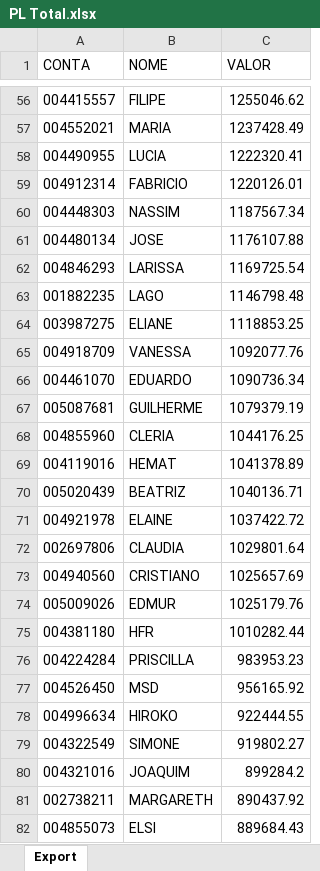
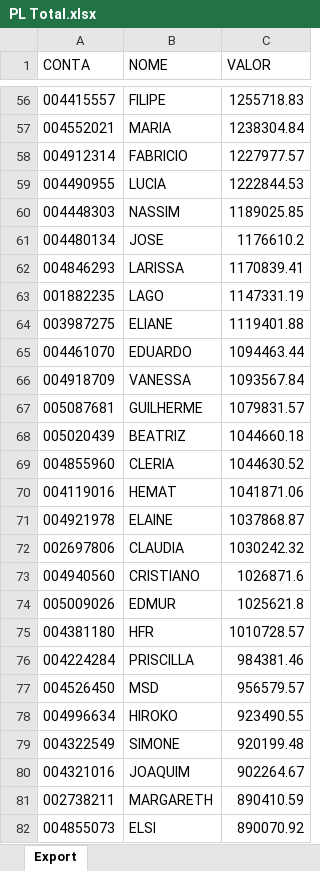
Before and after one commit to lauroteles/Mesa_de_opera-es, an Excel workbook: PL Total.xlsx, sheet Export, drawn as a sheet; only a part is shown, gaps mark what is left out; values as stored, in another font and other column widths than the file's, no borders; removed rows and columns are numbered as before the commit, all else as after; the diff covers the shown part only; the diff names each change by its address in the sheet, - before the commit and + after, or states it on an @@ line.

```diff
--- a/PL Total.xlsx (sheet Export)
+++ b/PL Total.xlsx (sheet Export)
-C56 (VALOR): 1255046.62
+C56 (VALOR): 1255718.83
-C57 (VALOR): 1237428.49
+C57 (VALOR): 1238304.84
-row 58: 004490955 | LUCIA | 1222320.41
-C58 (VALOR): 1220126.01
+C58 (VALOR): 1227977.57
+row 59: 004490955 | LUCIA | 1222844.53
-C60 (VALOR): 1187567.34
+C60 (VALOR): 1189025.85
-C61 (VALOR): 1176107.88
+C61 (VALOR): 1176610.2
-C62 (VALOR): 1169725.54
+C62 (VALOR): 1170839.41
-C63 (VALOR): 1146798.48
+C63 (VALOR): 1147331.19
-C64 (VALOR): 1118853.25
+C64 (VALOR): 1119401.88
-row 65: 004918709 | VANESSA | 1092077.76
-C65 (VALOR): 1090736.34
+C65 (VALOR): 1094463.44
+row 66: 004918709 | VANESSA | 1093567.84
-C67 (VALOR): 1079379.19
+C67 (VALOR): 1079831.57
+row 68: 005020439 | BEATRIZ | 1044660.18
-C69 (VALOR): 1044176.25
+C69 (VALOR): 1044630.52
-C70 (VALOR): 1041378.89
+C70 (VALOR): 1041871.06
-row 70: 005020439 | BEATRIZ | 1040136.71
-C71 (VALOR): 1037422.72
+C71 (VALOR): 1037868.87
-C72 (VALOR): 1029801.64
+C72 (VALOR): 1030242.32
-C73 (VALOR): 1025657.69
+C73 (VALOR): 1026871.6
-C74 (VALOR): 1025179.76
+C74 (VALOR): 1025621.8
-C75 (VALOR): 1010282.44
+C75 (VALOR): 1010728.57
-C76 (VALOR): 983953.23
+C76 (VALOR): 984381.46
-C77 (VALOR): 956165.92
+C77 (VALOR): 956579.57
-C78 (VALOR): 922444.55
+C78 (VALOR): 923490.55
-C79 (VALOR): 919802.27
+C79 (VALOR): 920199.48
-C80 (VALOR): 899284.2
+C80 (VALOR): 902264.67
-C81 (VALOR): 890437.92
+C81 (VALOR): 890410.59
-C82 (VALOR): 889684.43
+C82 (VALOR): 890070.92
```
Also changed, not shown: 31 added rows, 30 removed rows and 424 edited cells elsewhere in this sheet, Saldo.xlsx, 1 other file.
